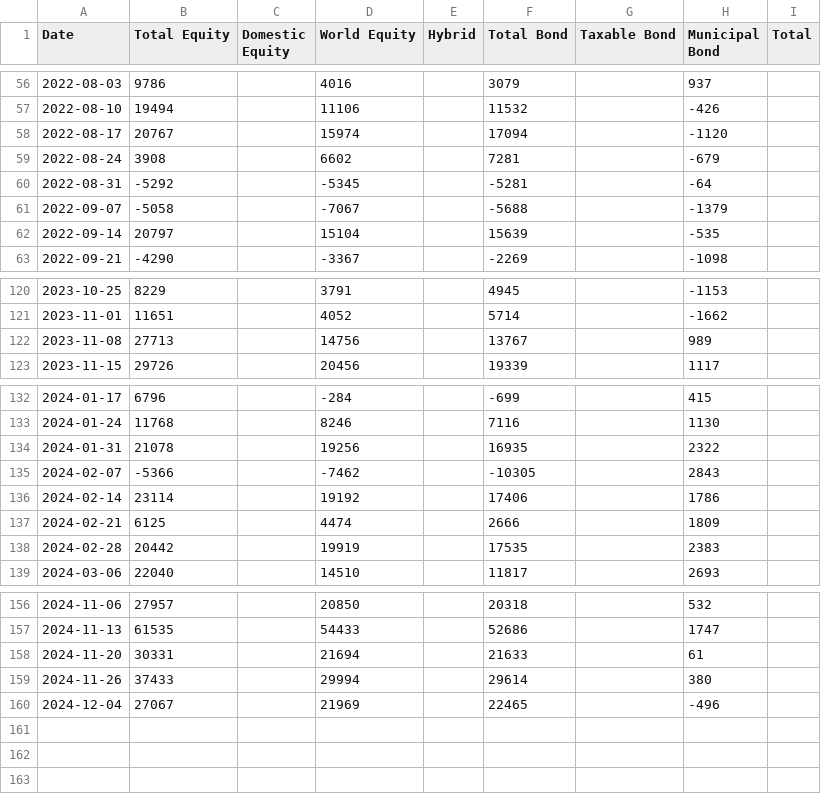
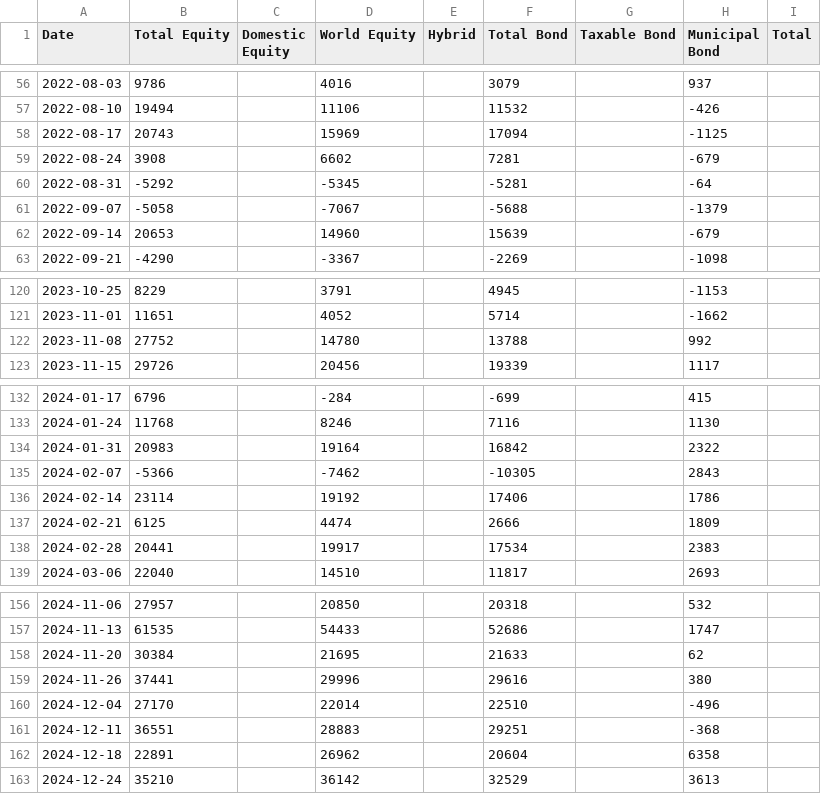
Before and after one commit to datasets/investor-flow-of-funds-us, a CSV file: data/weekly.csv, drawn as a sheet; only a part is shown, gaps mark what is left out; the diff covers the shown part only.

```diff
--- a/data/weekly.csv
+++ b/data/weekly.csv
@@ -57,3 +57,3 @@ Date,Total Equity,Domestic Equity,World Equity,Hybrid,Total Bond,Taxable Bond,Mu
 2022-08-10,19494,,11106,,11532,,-426,
-2022-08-17,20767,,15974,,17094,,-1120,
+2022-08-17,20743,,15969,,17094,,-1125,
 2022-08-24,3908,,6602,,7281,,-679,
@@ -61,3 +61,3 @@ Date,Total Equity,Domestic Equity,World Equity,Hybrid,Total Bond,Taxable Bond,Mu
 2022-09-07,-5058,,-7067,,-5688,,-1379,
-2022-09-14,20797,,15104,,15639,,-535,
+2022-09-14,20653,,14960,,15639,,-679,
 2022-09-21,-4290,,-3367,,-2269,,-1098,
@@ -121,3 +121,3 @@ Date,Total Equity,Domestic Equity,World Equity,Hybrid,Total Bond,Taxable Bond,Mu
 2023-11-01,11651,,4052,,5714,,-1662,
-2023-11-08,27713,,14756,,13767,,989,
+2023-11-08,27752,,14780,,13788,,992,
 2023-11-15,29726,,20456,,19339,,1117,
@@ -133,3 +133,3 @@ Date,Total Equity,Domestic Equity,World Equity,Hybrid,Total Bond,Taxable Bond,Mu
 2024-01-24,11768,,8246,,7116,,1130,
-2024-01-31,21078,,19256,,16935,,2322,
+2024-01-31,20983,,19164,,16842,,2322,
 2024-02-07,-5366,,-7462,,-10305,,2843,
@@ -137,3 +137,3 @@ Date,Total Equity,Domestic Equity,World Equity,Hybrid,Total Bond,Taxable Bond,Mu
 2024-02-21,6125,,4474,,2666,,1809,
-2024-02-28,20442,,19919,,17535,,2383,
+2024-02-28,20441,,19917,,17534,,2383,
 2024-03-06,22040,,14510,,11817,,2693,
@@ -157,4 +157,7 @@ Date,Total Equity,Domestic Equity,World Equity,Hybrid,Total Bond,Taxable Bond,Mu
 2024-11-13,61535,,54433,,52686,,1747,
-2024-11-20,30331,,21694,,21633,,61,
-2024-11-26,37433,,29994,,29614,,380,
-2024-12-04,27067,,21969,,22465,,-496,
+2024-11-20,30384,,21695,,21633,,62,
+2024-11-26,37441,,29996,,29616,,380,
+2024-12-04,27170,,22014,,22510,,-496,
+2024-12-11,36551,,28883,,29251,,-368,
+2024-12-18,22891,,26962,,20604,,6358,
+2024-12-24,35210,,36142,,32529,,3613,
```
Also changed, not shown: 9 edited cells elsewhere in this file.
